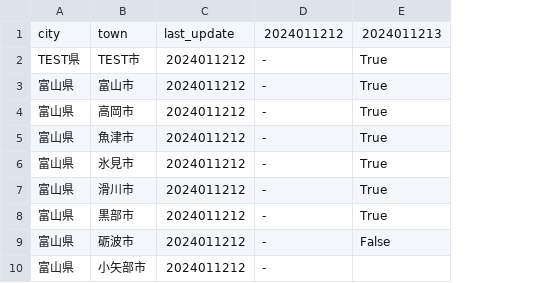
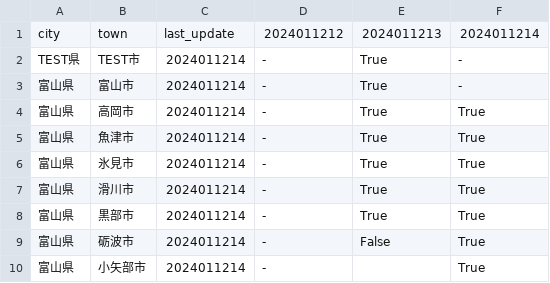
Before and after one commit to hello112334/website_update_check_tool, a CSV file: output/update_list.csv, drawn as a sheet; only a part is shown; removed rows and columns are numbered as before the commit, all else as after; the diff names each change by its address in the sheet, - before the commit and + after, or states it on an @@ line.

```diff
--- a/output/update_list.csv
+++ b/output/update_list.csv
-column C, rows 1-10: last_update | 2024011212 | 2024011212 | 2024011212 | 2024011212 | 2024011212 | 2024011212 | 2024011212 | 2024011212 | 2024011212
+column C, rows 1-10: last_update | 2024011214 | 2024011214 | 2024011214 | 2024011214 | 2024011214 | 2024011214 | 2024011214 | 2024011214 | 2024011214
+column F, rows 1-10: 2024011214 | - | - | True | True | True | True | True | True | True
```
Also changed, not shown: 4 other files.
